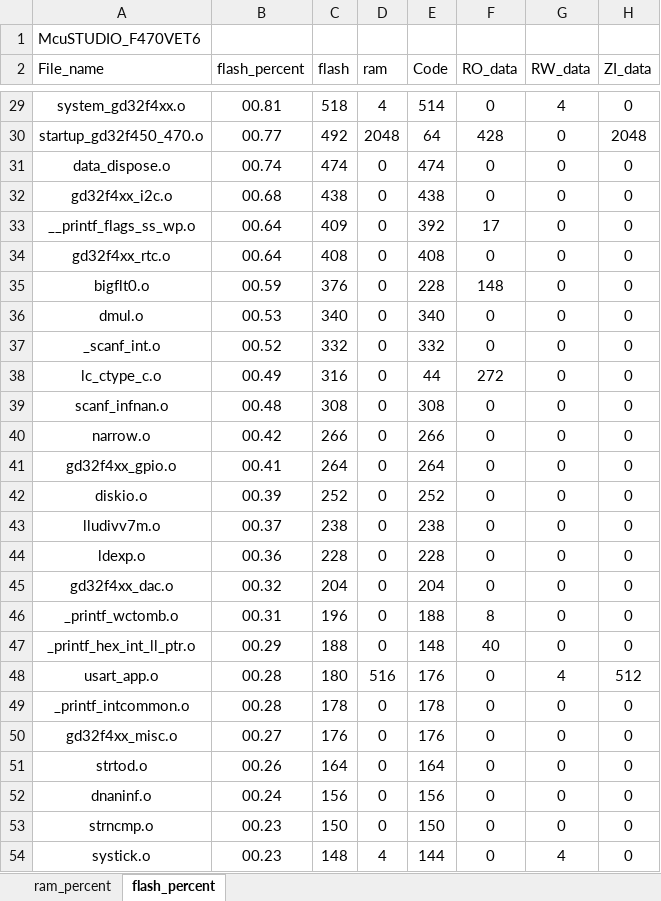
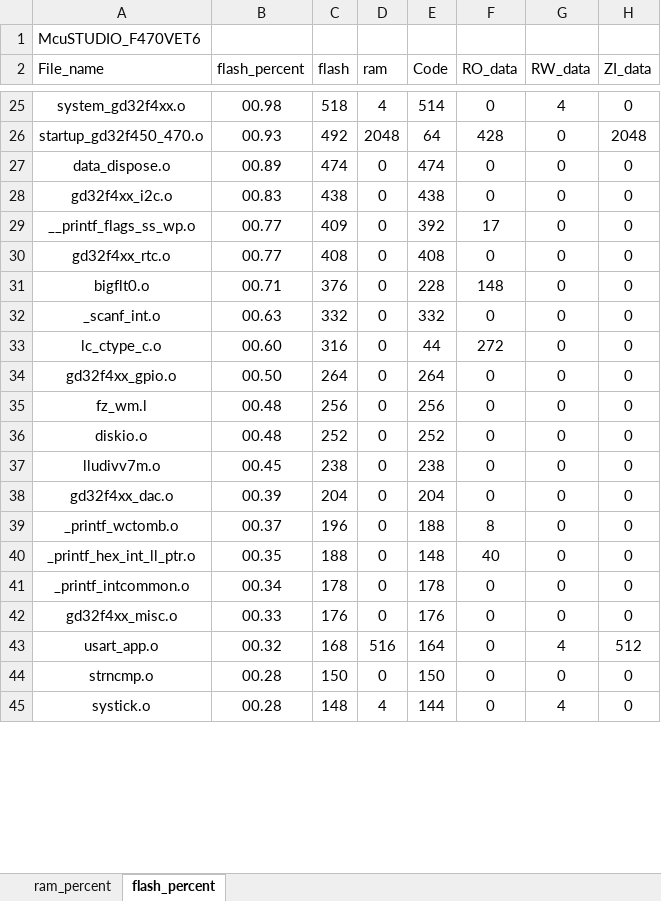
Before and after one commit to Rolmoland/Gamecc, an Excel workbook: MDK/McuSTUDIO_F470VET6_analysis.xlsx, sheet flash_percent, drawn as a sheet; only a part is shown, gaps mark what is left out; values as stored, in another font and other column widths than the file's, no borders; charts and pictures and table styles not drawn; removed rows and columns are numbered as before the commit, all else as after; the diff covers the shown part only; the diff names each change by its address in the sheet, - before the commit and + after, or states it on an @@ line.

```diff
--- a/MDK/McuSTUDIO_F470VET6_analysis.xlsx (sheet flash_percent)
+++ b/MDK/McuSTUDIO_F470VET6_analysis.xlsx (sheet flash_percent)
-B25 (flash_percent): 00.81
+B25 (flash_percent): 00.98
-B26 (flash_percent): 00.77
+B26 (flash_percent): 00.93
-B27 (flash_percent): 00.74
+B27 (flash_percent): 00.89
-B28 (flash_percent): 00.68
+B28 (flash_percent): 00.83
-B29:B30 (flash_percent): 00.64
+B29:B30 (flash_percent): 00.77
-B31 (flash_percent): 00.59
+B31 (flash_percent): 00.71
-row 36: dmul.o | 00.53 | 340 | 0 | 340 | 0 | 0 | 0
-B32 (flash_percent): 00.52
+B32 (flash_percent): 00.63
-B33 (flash_percent): 00.49
+B33 (flash_percent): 00.60
-row 39: scanf_infnan.o | 00.48 | 308 | 0 | 308 | 0 | 0 | 0
-row 40: narrow.o | 00.42 | 266 | 0 | 266 | 0 | 0 | 0
-B34 (flash_percent): 00.41
+B34 (flash_percent): 00.50
+row 35: fz_wm.l | 00.48 | 256 | 0 | 256 | 0 | 0 | 0
-B36 (flash_percent): 00.39
+B36 (flash_percent): 00.48
-B37 (flash_percent): 00.37
+B37 (flash_percent): 00.45
-row 44: ldexp.o | 00.36 | 228 | 0 | 228 | 0 | 0 | 0
-B38 (flash_percent): 00.32
+B38 (flash_percent): 00.39
-B39 (flash_percent): 00.31
+B39 (flash_percent): 00.37
-B40 (flash_percent): 00.29
+B40 (flash_percent): 00.35
-row 48: usart_app.o | 00.28 | 180 | 516 | 176 | 0 | 4 | 512
-B41 (flash_percent): 00.28
+B41 (flash_percent): 00.34
-B42 (flash_percent): 00.27
+B42 (flash_percent): 00.33
-row 51: strtod.o | 00.26 | 164 | 0 | 164 | 0 | 0 | 0
-row 52: dnaninf.o | 00.24 | 156 | 0 | 156 | 0 | 0 | 0
+row 43: usart_app.o | 00.32 | 168 | 516 | 164 | 0 | 4 | 512
-B44:B45 (flash_percent): 00.23
+B44:B45 (flash_percent): 00.28
```
Also changed, not shown: 2 added rows, 25 removed rows and 81 edited cells elsewhere in this sheet, sheet ram_percent, charts or pictures, 43 other files.
